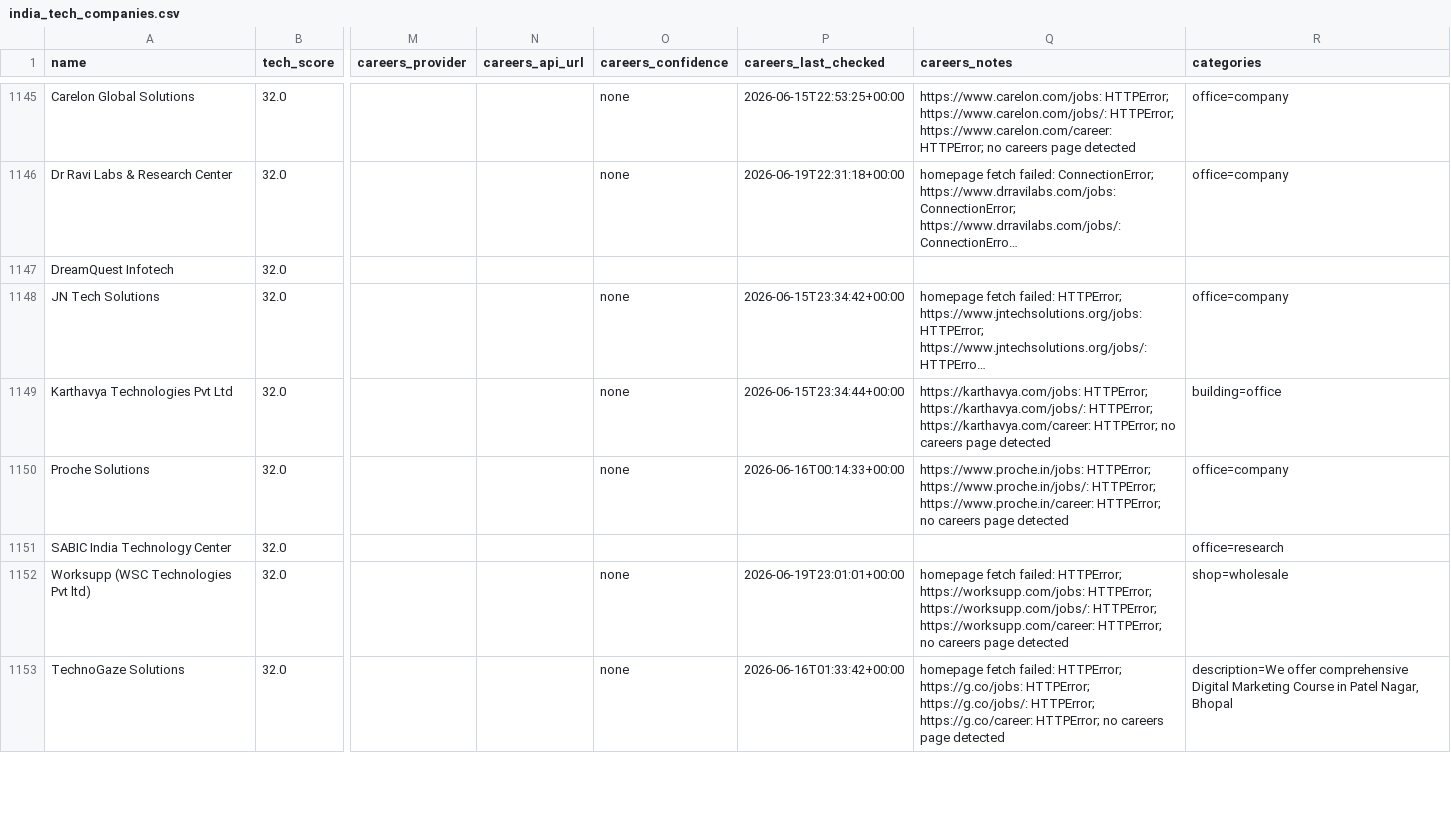
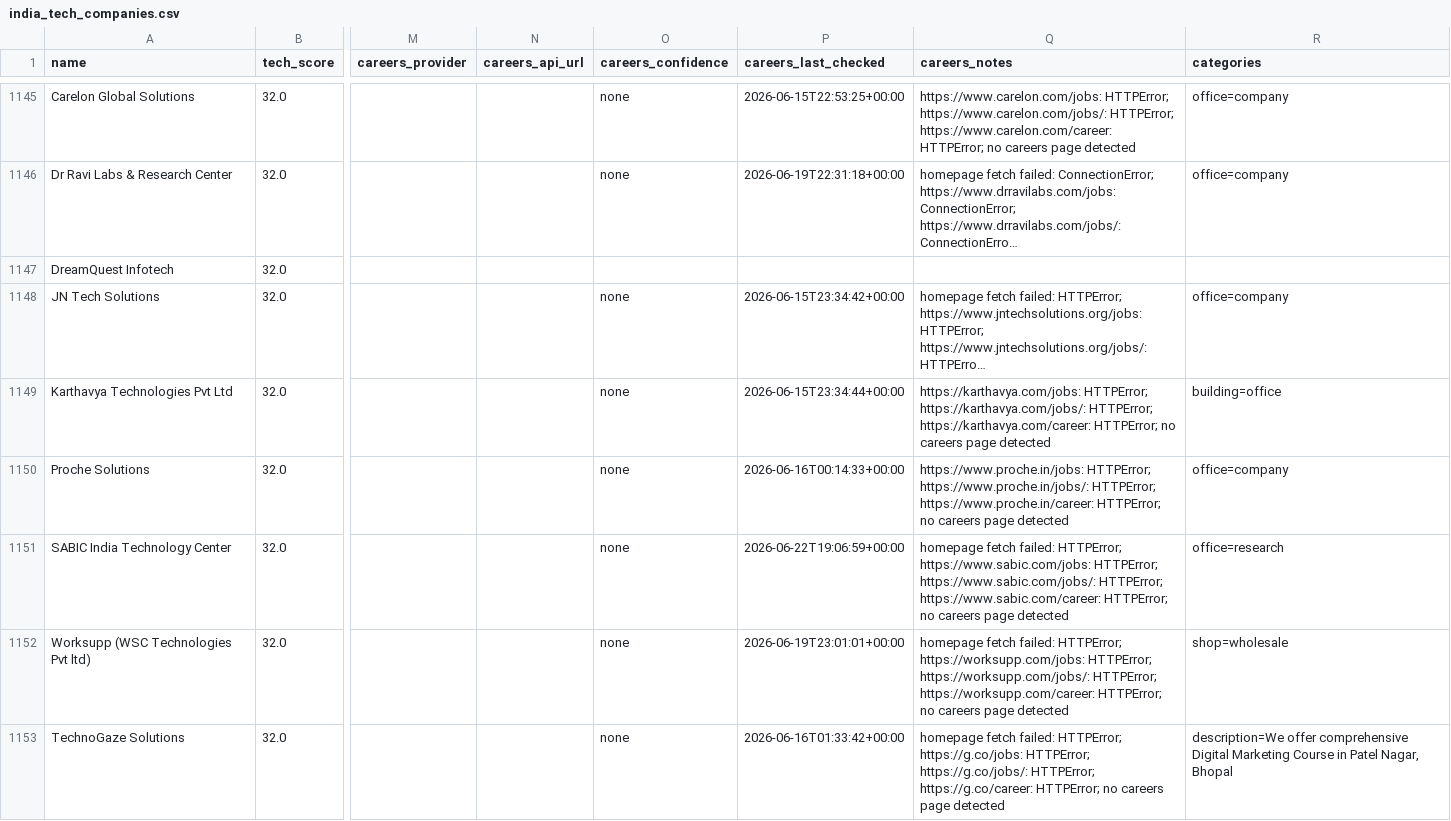
Before and after one commit to AkashKumar7902/india-tech-company-finder, a CSV file: results/india_tech_companies.csv, drawn as a sheet; only a part is shown, gaps mark what is left out; long unchanged cells end in …; the diff covers the shown part only; the diff names each change by its address in the sheet, - before the commit and + after, or states it on an @@ line.

```diff
--- a/results/india_tech_companies.csv
+++ b/results/india_tech_companies.csv
-O1151 (careers_confidence): (empty)
+O1151 (careers_confidence): none
-P1151 (careers_last_checked): (empty)
+P1151 (careers_last_checked): 2026-06-22T19:06:59+00:00
-Q1151 (careers_notes): (empty)
+Q1151 (careers_notes): homepage fetch failed: HTTPError; https://www.sabic.com/jobs: HTTPError; https://www.sabic.com/jobs/: HTTPError; https://www.sabic.com/career: HTTPError; no careers page detected
```
Also changed, not shown: 1 added row, 1 removed row and 6 edited cells elsewhere in this file, 1 other file.
